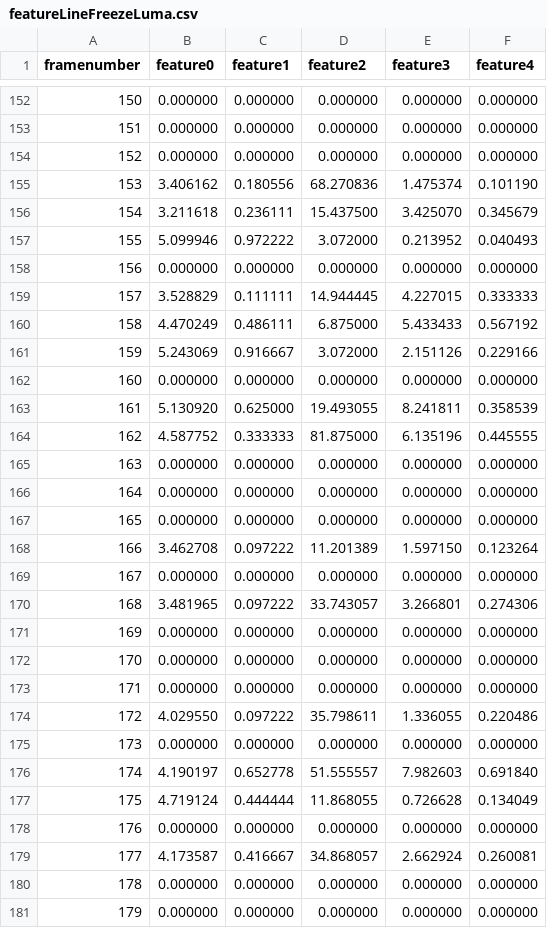
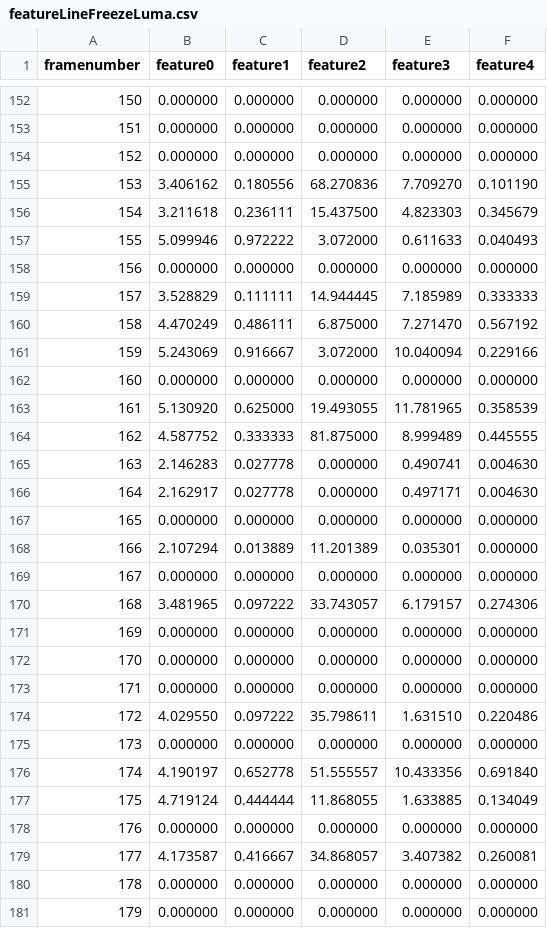
Before and after one commit to chritie/esa_ml_data, a CSV file: data/featureLineFreezeLuma.csv, drawn as a sheet; only a part is shown, gaps mark what is left out; the diff covers the shown part only.

Commit message:
changed roughness detection

```diff
--- a/data/featureLineFreezeLuma.csv
+++ b/data/featureLineFreezeLuma.csv
@@ -154,18 +154,18 @@ framenumber,feature0,feature1,feature2,feature3,feature4
 152,0.000000,0.000000,0.000000,0.000000,0.000000
-153,3.406162,0.180556,68.270836,1.475374,0.101190
-154,3.211618,0.236111,15.437500,3.425070,0.345679
-155,5.099946,0.972222,3.072000,0.213952,0.040493
+153,3.406162,0.180556,68.270836,7.709270,0.101190
+154,3.211618,0.236111,15.437500,4.823303,0.345679
+155,5.099946,0.972222,3.072000,0.611633,0.040493
 156,0.000000,0.000000,0.000000,0.000000,0.000000
-157,3.528829,0.111111,14.944445,4.227015,0.333333
-158,4.470249,0.486111,6.875000,5.433433,0.567192
-159,5.243069,0.916667,3.072000,2.151126,0.229166
+157,3.528829,0.111111,14.944445,7.185989,0.333333
+158,4.470249,0.486111,6.875000,7.271470,0.567192
+159,5.243069,0.916667,3.072000,10.040094,0.229166
 160,0.000000,0.000000,0.000000,0.000000,0.000000
-161,5.130920,0.625000,19.493055,8.241811,0.358539
-162,4.587752,0.333333,81.875000,6.135196,0.445555
-163,0.000000,0.000000,0.000000,0.000000,0.000000
-164,0.000000,0.000000,0.000000,0.000000,0.000000
+161,5.130920,0.625000,19.493055,11.781965,0.358539
+162,4.587752,0.333333,81.875000,8.999489,0.445555
+163,2.146283,0.027778,0.000000,0.490741,0.004630
+164,2.162917,0.027778,0.000000,0.497171,0.004630
 165,0.000000,0.000000,0.000000,0.000000,0.000000
-166,3.462708,0.097222,11.201389,1.597150,0.123264
+166,2.107294,0.013889,11.201389,0.035301,0.000000
 167,0.000000,0.000000,0.000000,0.000000,0.000000
-168,3.481965,0.097222,33.743057,3.266801,0.274306
+168,3.481965,0.097222,33.743057,6.179157,0.274306
 169,0.000000,0.000000,0.000000,0.000000,0.000000
@@ -173,8 +173,8 @@ framenumber,feature0,feature1,feature2,feature3,feature4
 171,0.000000,0.000000,0.000000,0.000000,0.000000
-172,4.029550,0.097222,35.798611,1.336055,0.220486
+172,4.029550,0.097222,35.798611,1.631510,0.220486
 173,0.000000,0.000000,0.000000,0.000000,0.000000
-174,4.190197,0.652778,51.555557,7.982603,0.691840
-175,4.719124,0.444444,11.868055,0.726628,0.134049
+174,4.190197,0.652778,51.555557,10.433356,0.691840
+175,4.719124,0.444444,11.868055,1.633885,0.134049
 176,0.000000,0.000000,0.000000,0.000000,0.000000
-177,4.173587,0.416667,34.868057,2.662924,0.260081
+177,4.173587,0.416667,34.868057,3.407382,0.260081
 178,0.000000,0.000000,0.000000,0.000000,0.000000
```
Also changed, not shown: 1 added row, 1 removed row and 122 edited cells elsewhere in this file.
